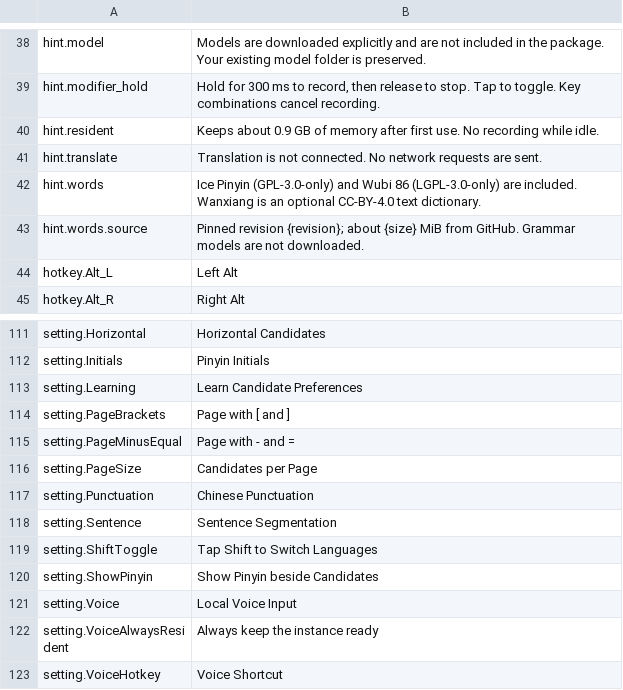
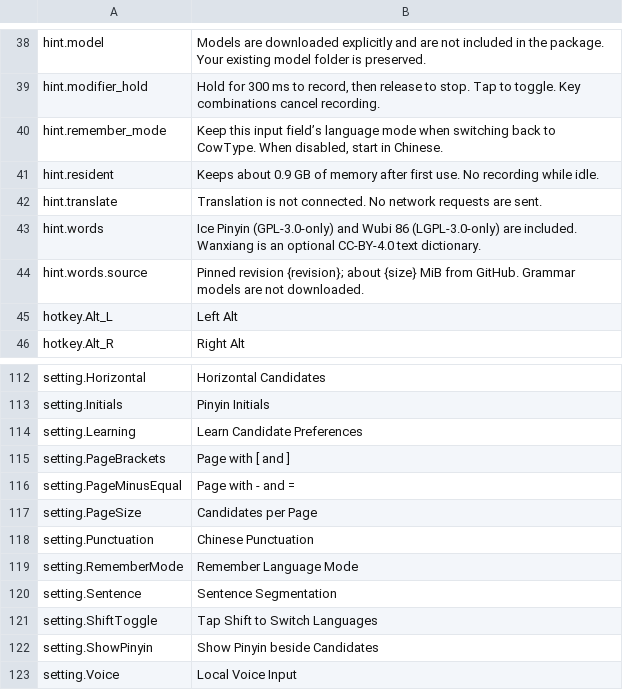
Before and after one commit to 0xarch/CowType, a TSV file: i18n/en_US.tsv, drawn as a sheet; only a part is shown, gaps mark what is left out; the shorter side is filled out with more unchanged rows.

Commit message:
feat(input): make language mode retention optional

```diff
--- a/i18n/en_US.tsv
+++ b/i18n/en_US.tsv
@@ -39,2 +39,3 @@ hint.model	Models are downloaded explicitly and are not included in the package.
 hint.modifier_hold	Hold for 300 ms to record, then release to stop. Tap to toggle. Key combinations cancel recording.
+hint.remember_mode	Keep this input field’s language mode when switching back to CowType. When disabled, start in Chinese.
 hint.resident	Keeps about 0.9 GB of memory after first use. No recording while idle.
@@ -117,2 +118,3 @@ setting.PageSize	Candidates per Page
 setting.Punctuation	Chinese Punctuation
+setting.RememberMode	Remember Language Mode
 setting.Sentence	Sentence Segmentation
```
Also changed, not shown: i18n/zh_CN.tsv, 10 other files.
